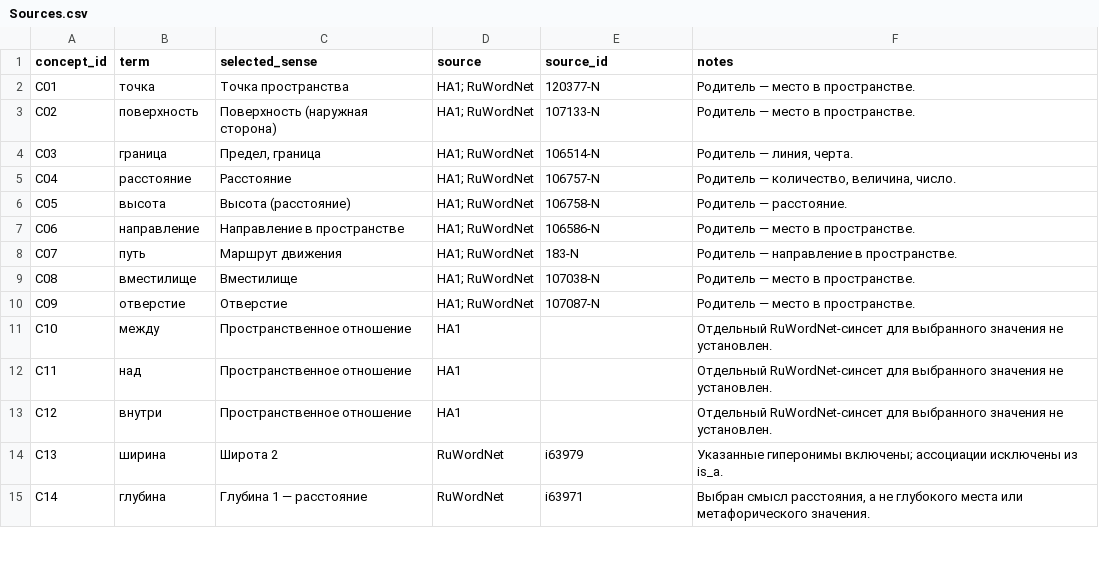
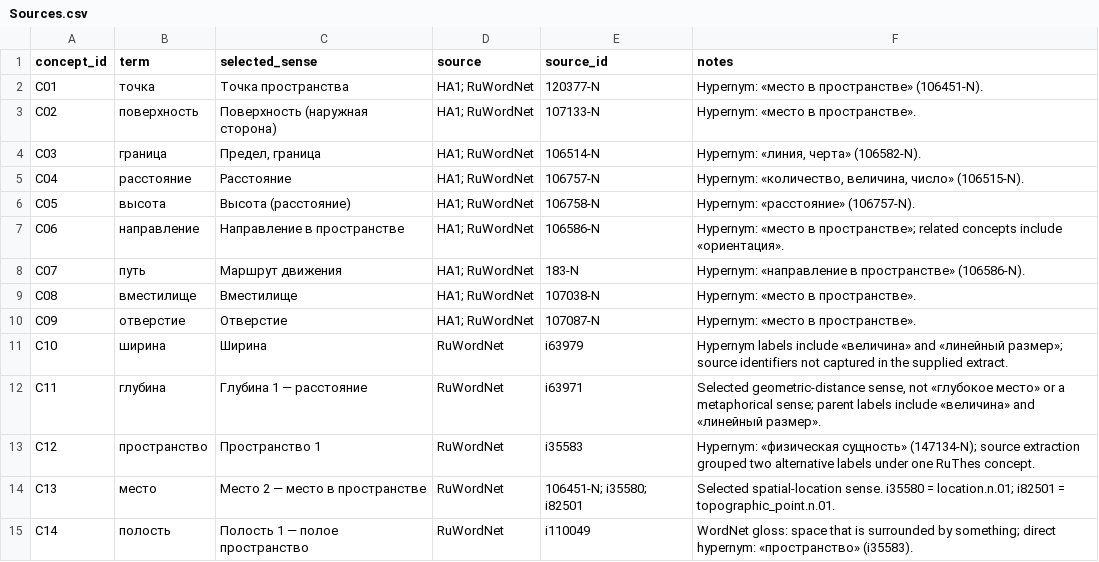
Before and after one commit to noriginalno/embodied-ai-coolest-group, a CSV file: HomeAssignment/HA2/raw/Sources.csv, drawn as a sheet; only a part is shown; the diff covers the shown part only.

```diff
--- a/HomeAssignment/HA2/raw/Sources.csv
+++ b/HomeAssignment/HA2/raw/Sources.csv
@@ -2,14 +2,14 @@
-"C01","точка","Точка пространства","HA1; RuWordNet","120377-N","Родитель — место в пространстве."
-"C02","поверхность","Поверхность (наружная сторона)","HA1; RuWordNet","107133-N","Родитель — место в пространстве."
-"C03","граница","Предел, граница","HA1; RuWordNet","106514-N","Родитель — линия, черта."
-"C04","расстояние","Расстояние","HA1; RuWordNet","106757-N","Родитель — количество, величина, число."
-"C05","высота","Высота (расстояние)","HA1; RuWordNet","106758-N","Родитель — расстояние."
-"C06","направление","Направление в пространстве","HA1; RuWordNet","106586-N","Родитель — место в пространстве."
-"C07","путь","Маршрут движения","HA1; RuWordNet","183-N","Родитель — направление в пространстве."
-"C08","вместилище","Вместилище","HA1; RuWordNet","107038-N","Родитель — место в пространстве."
-"C09","отверстие","Отверстие","HA1; RuWordNet","107087-N","Родитель — место в пространстве."
-"C10","между","Пространственное отношение","HA1","","Отдельный RuWordNet-синсет для выбранного значения не установлен."
-"C11","над","Пространственное отношение","HA1","","Отдельный RuWordNet-синсет для выбранного значения не установлен."
-"C12","внутри","Пространственное отношение","HA1","","Отдельный RuWordNet-синсет для выбранного значения не установлен."
-"C13","ширина","Широта 2","RuWordNet","i63979","Указанные гиперонимы включены; ассоциации исключены из is_a."
-"C14","глубина","Глубина 1 — расстояние","RuWordNet","i63971","Выбран смысл расстояния, а не глубокого места или метафорического значения."
+C01,точка,Точка пространства,HA1; RuWordNet,120377-N,Hypernym: «место в пространстве» (106451-N).
+C02,поверхность,Поверхность (наружная сторона),HA1; RuWordNet,107133-N,Hypernym: «место в пространстве».
+C03,граница,"Предел, граница",HA1; RuWordNet,106514-N,"Hypernym: «линия, черта» (106582-N)."
+C04,расстояние,Расстояние,HA1; RuWordNet,106757-N,"Hypernym: «количество, величина, число» (106515-N)."
+C05,высота,Высота (расстояние),HA1; RuWordNet,106758-N,Hypernym: «расстояние» (106757-N).
+C06,направление,Направление в пространстве,HA1; RuWordNet,106586-N,Hypernym: «место в пространстве»; related concepts include «ориентация».
+C07,путь,Маршрут движения,HA1; RuWordNet,183-N,Hypernym: «направление в пространстве» (106586-N).
+C08,вместилище,Вместилище,HA1; RuWordNet,107038-N,Hypernym: «место в пространстве».
+C09,отверстие,Отверстие,HA1; RuWordNet,107087-N,Hypernym: «место в пространстве».
+C10,ширина,Ширина,RuWordNet,i63979,Hypernym labels include «величина» and «линейный размер»; source identifiers not captured in the supplied extract.
+C11,глубина,Глубина 1 — расстояние,RuWordNet,i63971,"Selected geometric-distance sense, not «глубокое место» or a metaphorical sense; parent labels include «величина» and «линейный размер»."
+C12,пространство,Пространство 1,RuWordNet,i35583,Hypernym: «физическая сущность» (147134-N); source extraction grouped two alternative labels under one RuThes concept.
+C13,место,Место 2 — место в пространстве,RuWordNet,106451-N; i35580; i82501,Selected spatial-location sense. i35580 = location.n.01; i82501 = topographic_point.n.01.
+C14,полость,Полость 1 — полое пространство,RuWordNet,i110049,WordNet gloss: space that is surrounded by something; direct hypernym: «пространство» (i35583).
```
Also changed, not shown: 44 edited cells elsewhere in this file, HomeAssignment/HA2/raw/Concepts_hw2.csv, HomeAssignment/HA2/raw/Edges.csv, 1 other file.
